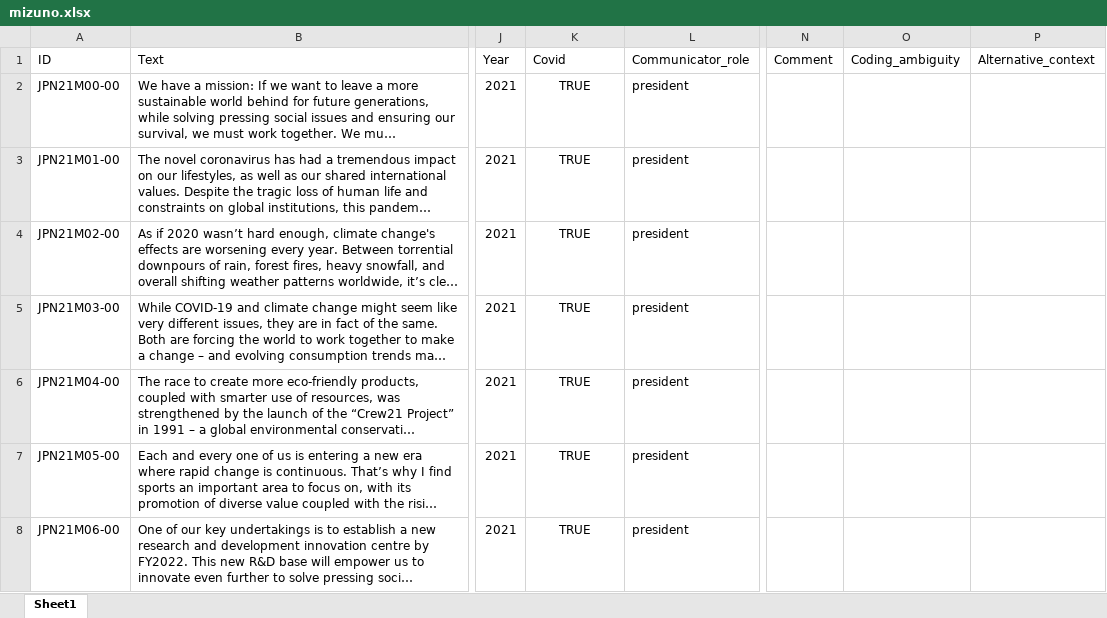
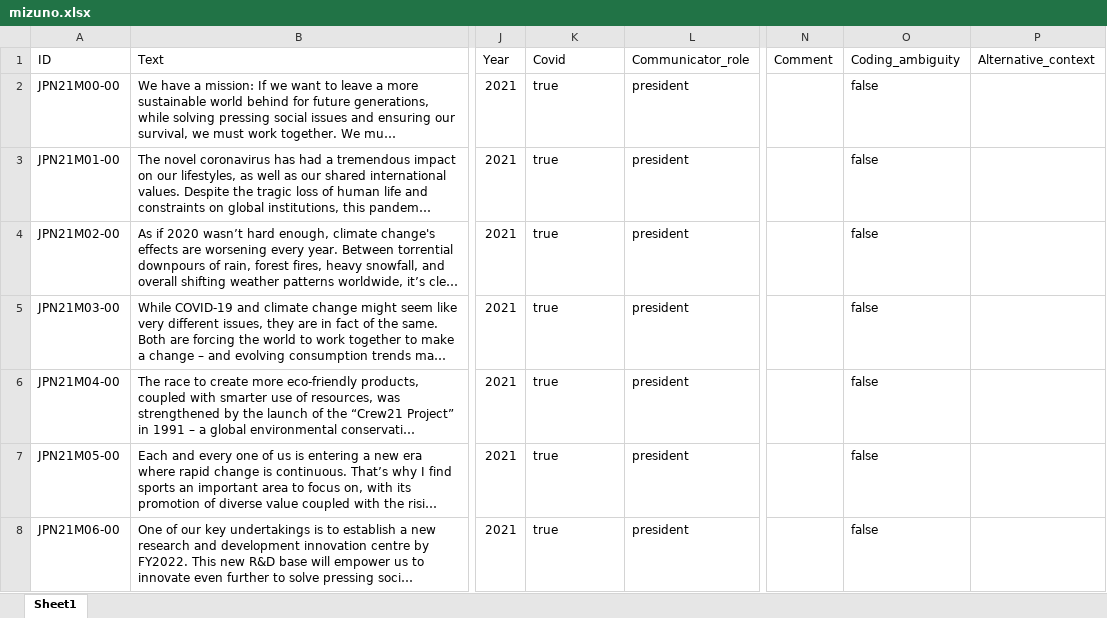
Before and after one commit to sawiDR/CEOCommunication, an Excel workbook: data/input/mizuno.xlsx, sheet Sheet1, drawn as a sheet; only a part is shown, gaps mark what is left out; long unchanged cells end in …; values as stored, in another font and other column widths than the file's, no borders; table styles not drawn; the diff covers the shown part only; the diff names each change by its address in the sheet, - before the commit and + after, or states it on an @@ line.

```diff
--- a/data/input/mizuno.xlsx (sheet Sheet1)
+++ b/data/input/mizuno.xlsx (sheet Sheet1)
-K2:K8 (Covid): TRUE
+K2:K8 (Covid): true
-K2:K8 alignment: center
+K2:K8 alignment: left
-O2:O8 (Coding_ambiguity): (empty)
+O2:O8 (Coding_ambiguity): false
```
Also changed, not shown: 120 edited cells and cell formats elsewhere in this sheet, 1 other file.
